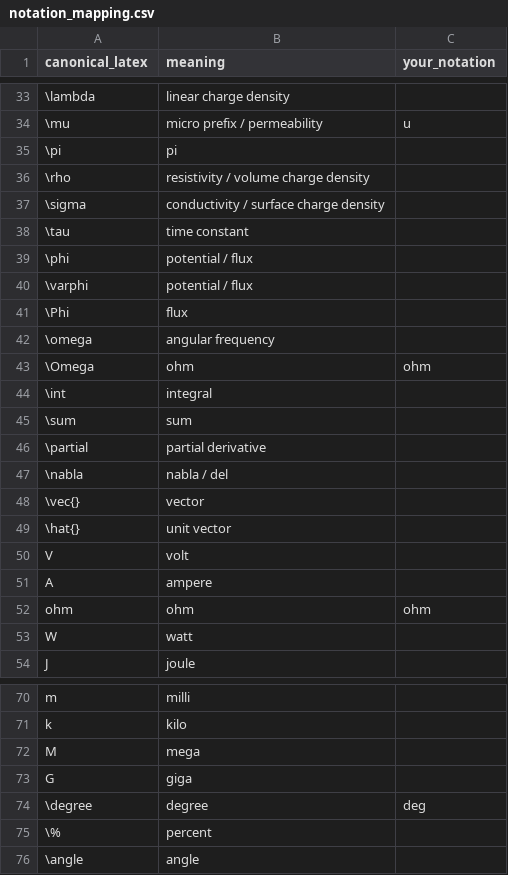
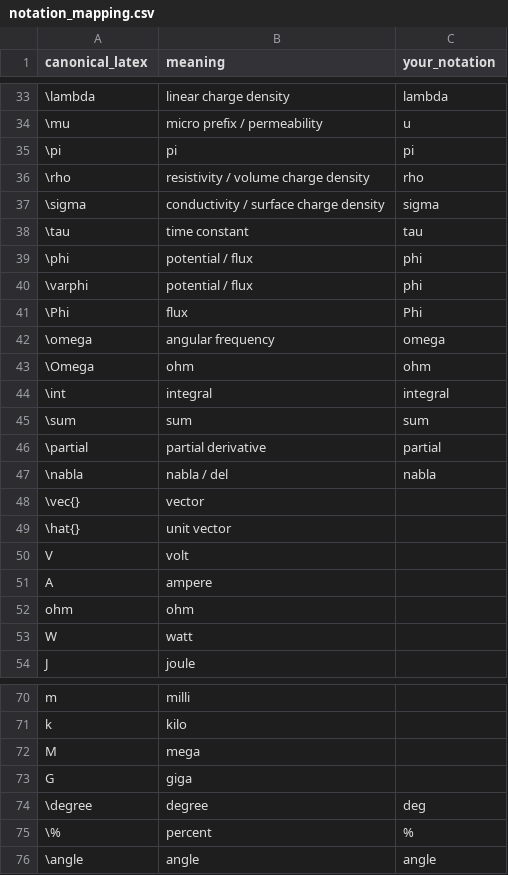
Before and after one commit to so1vanlaso1/last_pipeline, a CSV file: serve/submission/notation_mapping.csv, drawn as a sheet; only a part is shown, gaps mark what is left out; the diff covers the shown part only; the diff names each change by its address in the sheet, - before the commit and + after, or states it on an @@ line.

```diff
--- a/serve/submission/notation_mapping.csv
+++ b/serve/submission/notation_mapping.csv
-C33 (your_notation): (empty)
+C33 (your_notation): lambda
-C35 (your_notation): (empty)
+C35 (your_notation): pi
-C36 (your_notation): (empty)
+C36 (your_notation): rho
-C37 (your_notation): (empty)
+C37 (your_notation): sigma
-C38 (your_notation): (empty)
+C38 (your_notation): tau
-C39:C40 (your_notation): (empty)
+C39:C40 (your_notation): phi
-C41 (your_notation): (empty)
+C41 (your_notation): Phi
-C42 (your_notation): (empty)
+C42 (your_notation): omega
-C44 (your_notation): (empty)
+C44 (your_notation): integral
-C45 (your_notation): (empty)
+C45 (your_notation): sum
-C46 (your_notation): (empty)
+C46 (your_notation): partial
-C47 (your_notation): (empty)
+C47 (your_notation): nabla
-C52 (your_notation): ohm
+C52 (your_notation): (empty)
-C75 (your_notation): (empty)
+C75 (your_notation): %
-C76 (your_notation): (empty)
+C76 (your_notation): angle
```
Also changed, not shown: 24 edited cells elsewhere in this file, 6 other files.
